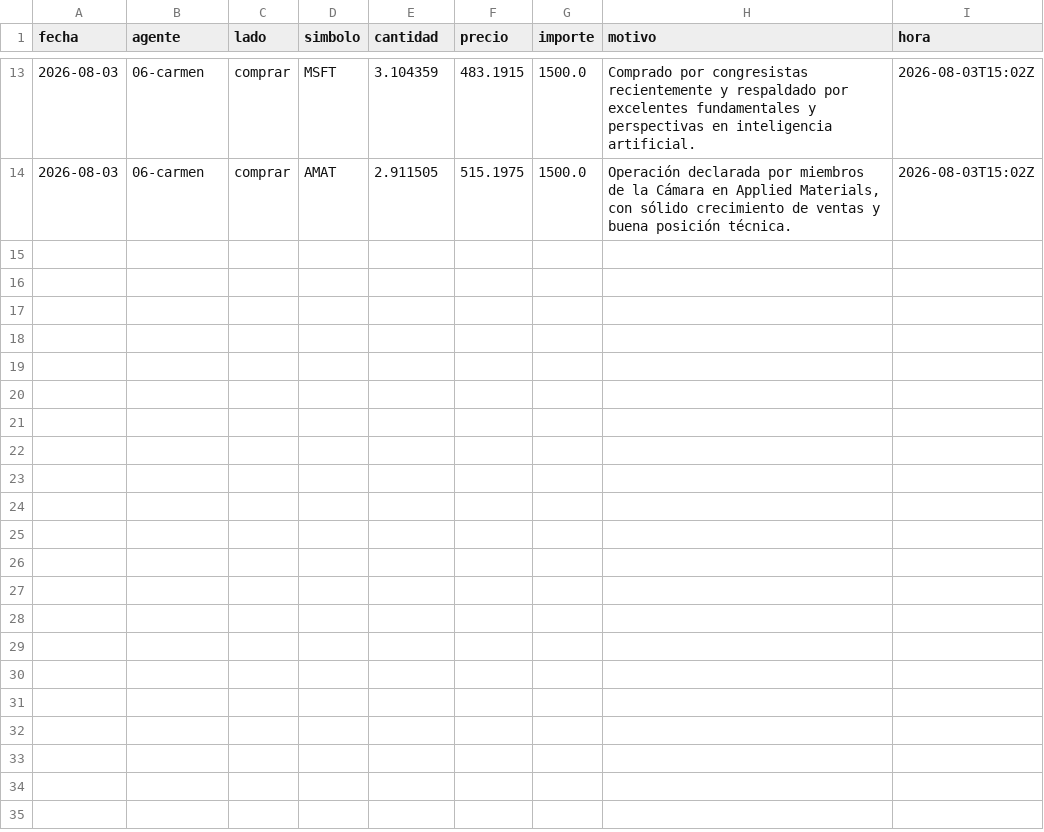
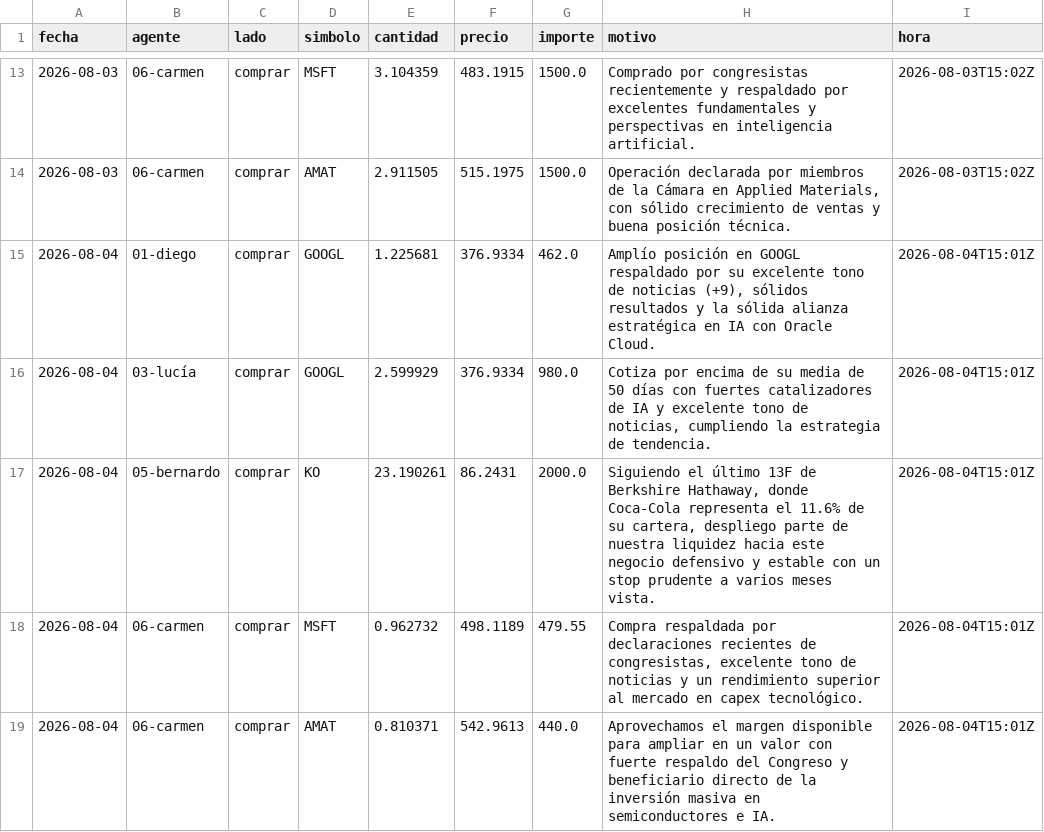
Before and after one commit to rtm-ecosistem/agentes-entrenamiento, a CSV file: datos/operaciones.csv, drawn as a sheet; only a part is shown, gaps mark what is left out; the diff names each change by its address in the sheet, - before the commit and + after, or states it on an @@ line.

```diff
--- a/datos/operaciones.csv
+++ b/datos/operaciones.csv
+row 15: 2026-08-04 | 01-diego | comprar | GOOGL | 1.225681 | 376.9334 | 462.0 | Amplío posición en GOOGL respaldado por su excelente tono de noticias (+9), sólidos resultados y la sólida alianza estratégica en IA con Oracle Cloud. | 2026-08-04T15:01Z
+row 16: 2026-08-04 | 03-lucía | comprar | GOOGL | 2.599929 | 376.9334 | 980.0 | Cotiza por encima de su media de 50 días con fuertes catalizadores de IA y excelente tono de noticias, cumpliendo la estrategia de tendencia. | 2026-08-04T15:01Z
+row 17: 2026-08-04 | 05-bernardo | comprar | KO | 23.190261 | 86.2431 | 2000.0 | Siguiendo el último 13F de Berkshire Hathaway, donde Coca-Cola representa el 11.6% de su cartera, despliego parte de nuestra liquidez hacia este negocio defensivo y estable con un stop prudente a varios meses vista. | 2026-08-04T15:01Z
+row 18: 2026-08-04 | 06-carmen | comprar | MSFT | 0.962732 | 498.1189 | 479.55 | Compra respaldada por declaraciones recientes de congresistas, excelente tono de noticias y un rendimiento superior al mercado en capex tecnológico. | 2026-08-04T15:01Z
+row 19: 2026-08-04 | 06-carmen | comprar | AMAT | 0.810371 | 542.9613 | 440.0 | Aprovechamos el margen disponible para ampliar en un valor con fuerte respaldo del Congreso y beneficiario directo de la inversión masiva en semiconductores e IA. | 2026-08-04T15:01Z
```
Also changed, not shown: 11 other files.
